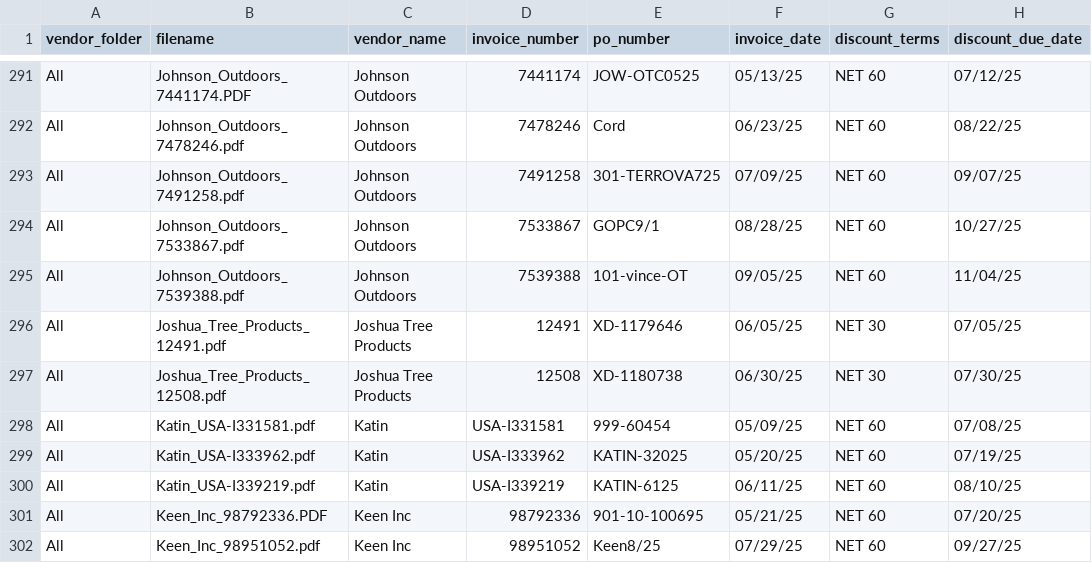
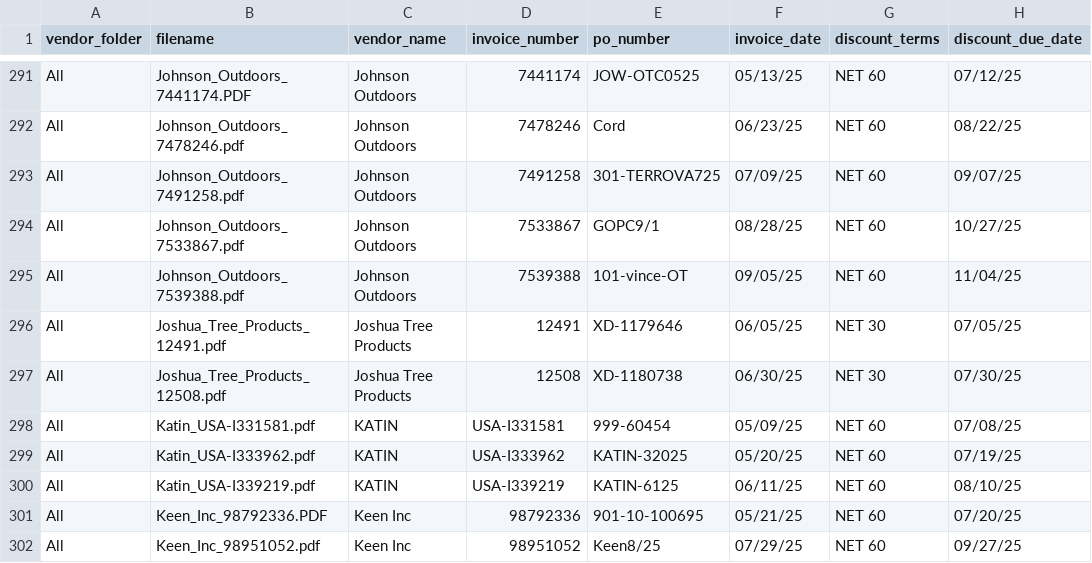
Before and after one commit to ethansong206/AP-Automation, a CSV file: test_expectations_sorted.csv, drawn as a sheet; only a part is shown, gaps mark what is left out; the diff names each change by its address in the sheet, - before the commit and + after, or states it on an @@ line.

```diff
--- a/test_expectations_sorted.csv
+++ b/test_expectations_sorted.csv
-C298:C300 (vendor_name): Katin
+C298:C300 (vendor_name): KATIN
```
Also changed, not shown: 25 other files.
